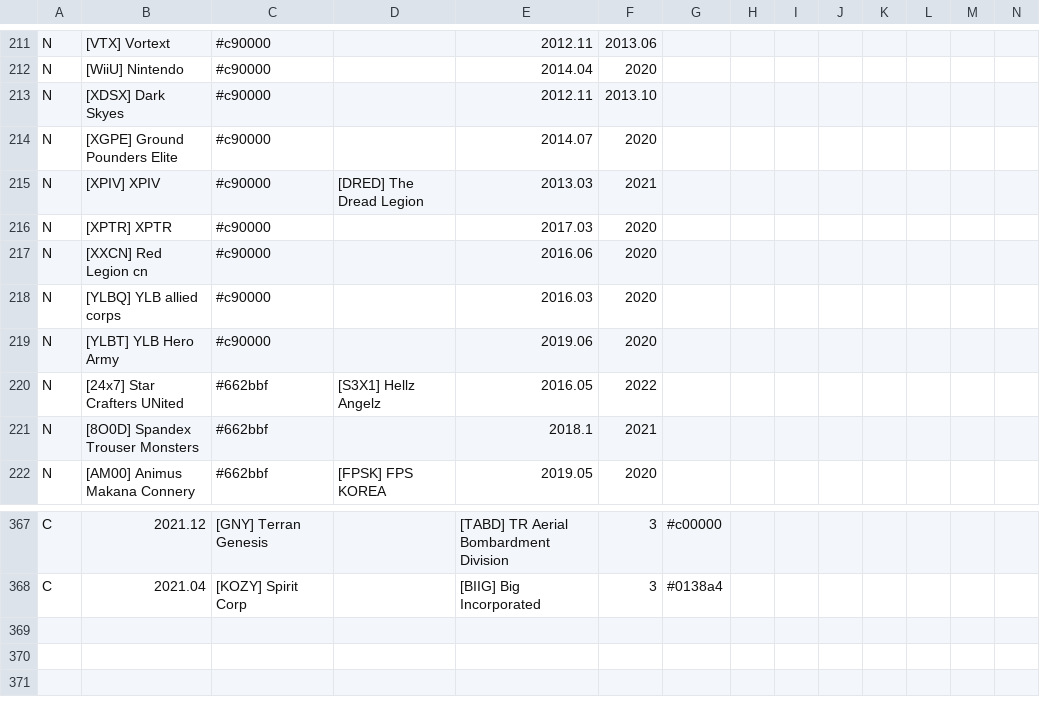
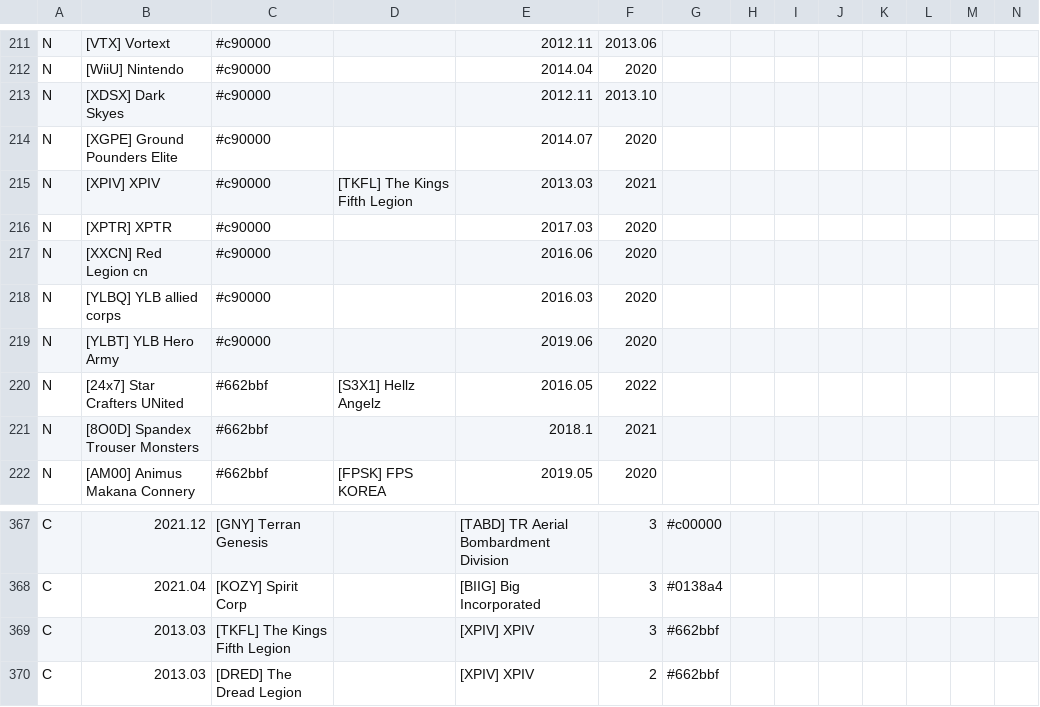
Before and after one commit to snappyapple632/ConneryFamilyHistory, a CSV file: ldt.csv, drawn as a sheet; only a part is shown, gaps mark what is left out; rows hold the shown columns only; the diff names each change by its address in the sheet, - before the commit and + after, or states it on an @@ line.

Commit message:
Update info on XPIV

```diff
--- a/ldt.csv
+++ b/ldt.csv
-D215: [DRED] The Dread Legion
+D215: [TKFL] The Kings Fifth Legion
+row 369: C | 2013.03 | [TKFL] The Kings Fifth Legion |  | [XPIV] XPIV | 3 | #662bbf
+row 370: C | 2013.03 | [DRED] The Dread Legion |  | [XPIV] XPIV | 2 | #662bbf
```
